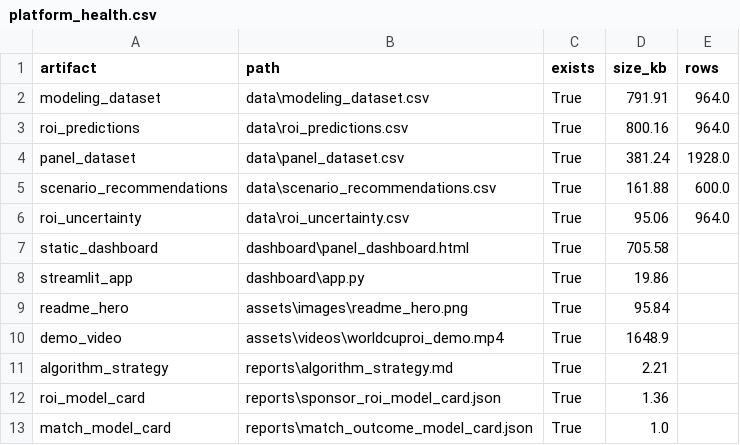
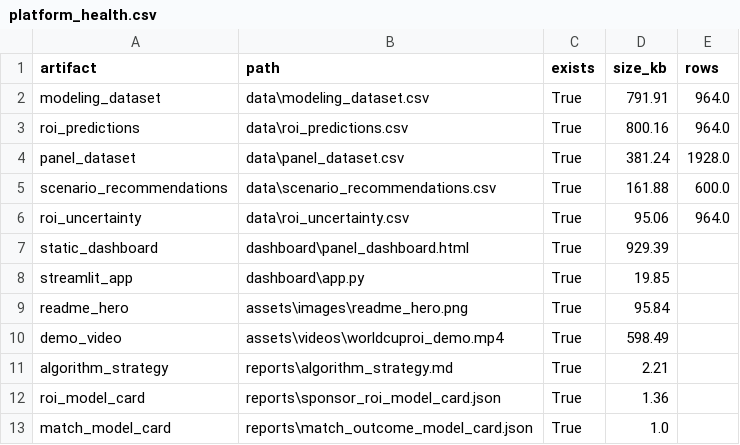
Before and after one commit to 2417467487-hub/WorldCupROI, a CSV file: reports/platform_health.csv, drawn as a sheet.

```diff
--- a/reports/platform_health.csv
+++ b/reports/platform_health.csv
@@ -6,6 +6,6 @@ scenario_recommendations,data\scenario_recommendations.csv,True,161.88,600.0
 roi_uncertainty,data\roi_uncertainty.csv,True,95.06,964.0
-static_dashboard,dashboard\panel_dashboard.html,True,705.58,
-streamlit_app,dashboard\app.py,True,19.86,
+static_dashboard,dashboard\panel_dashboard.html,True,929.39,
+streamlit_app,dashboard\app.py,True,19.85,
 readme_hero,assets\images\readme_hero.png,True,95.84,
-demo_video,assets\videos\worldcuproi_demo.mp4,True,1648.9,
+demo_video,assets\videos\worldcuproi_demo.mp4,True,598.49,
 algorithm_strategy,reports\algorithm_strategy.md,True,2.21,
```
Also changed, not shown: 19 other files.
